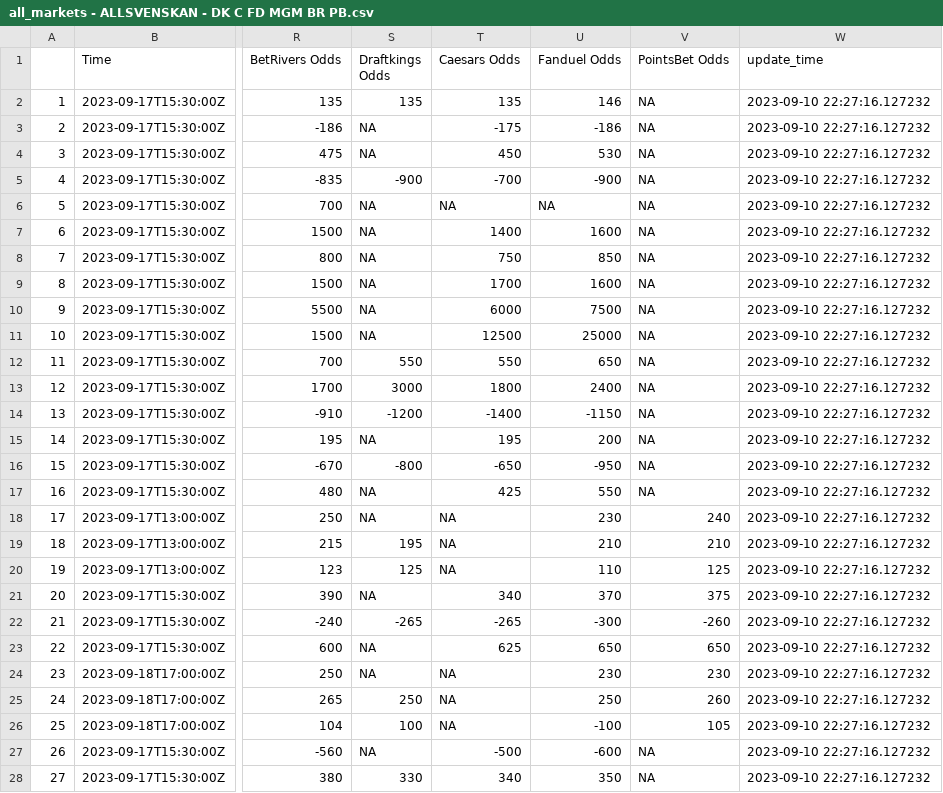
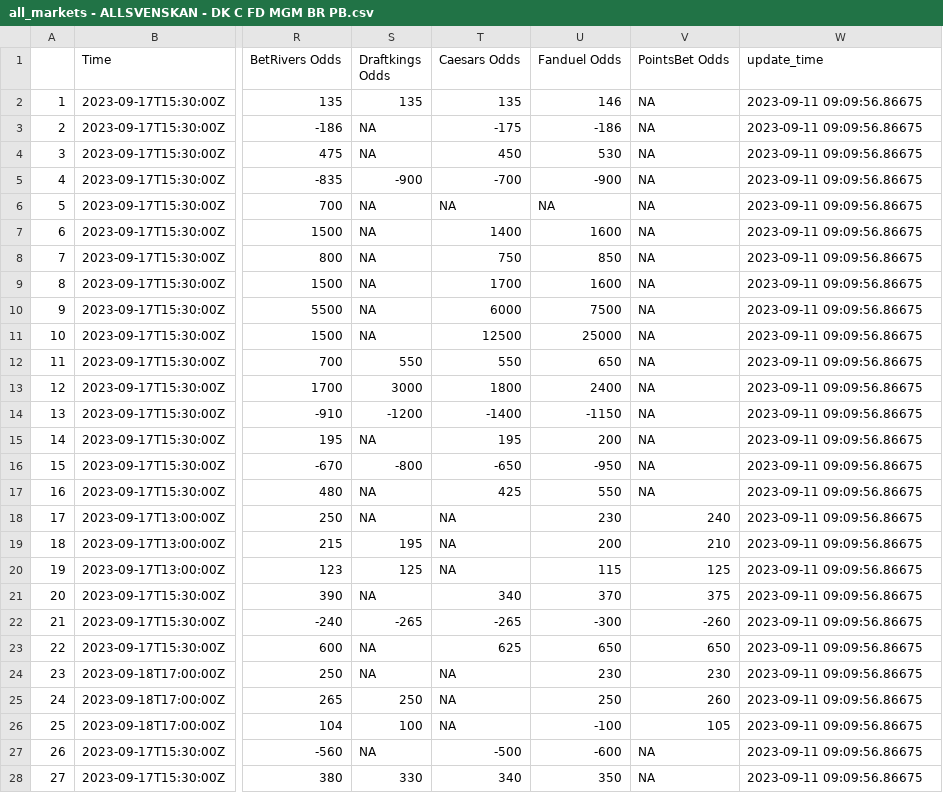
Before and after one commit to mbrownsword/Soccer_Models, a CSV file: all_markets - ALLSVENSKAN - DK C FD MGM BR PB.csv, drawn as a sheet; only a part is shown, gaps mark what is left out; the diff covers the shown part only; the diff names each change by its address in the sheet, - before the commit and + after, or states it on an @@ line.

Commit message:
New commit ID #871

```diff
--- a/all_markets - ALLSVENSKAN - DK C FD MGM BR PB.csv
+++ b/all_markets - ALLSVENSKAN - DK C FD MGM BR PB.csv
-W2:W28 (update_time): 2023-09-10 22:27:16.127232
+W2:W28 (update_time): 2023-09-11 09:09:56.86675
-U19 (Fanduel Odds): 210
+U19 (Fanduel Odds): 200
-U20 (Fanduel Odds): 110
+U20 (Fanduel Odds): 115
```
Also changed, not shown: 18 edited cells elsewhere in this file.
